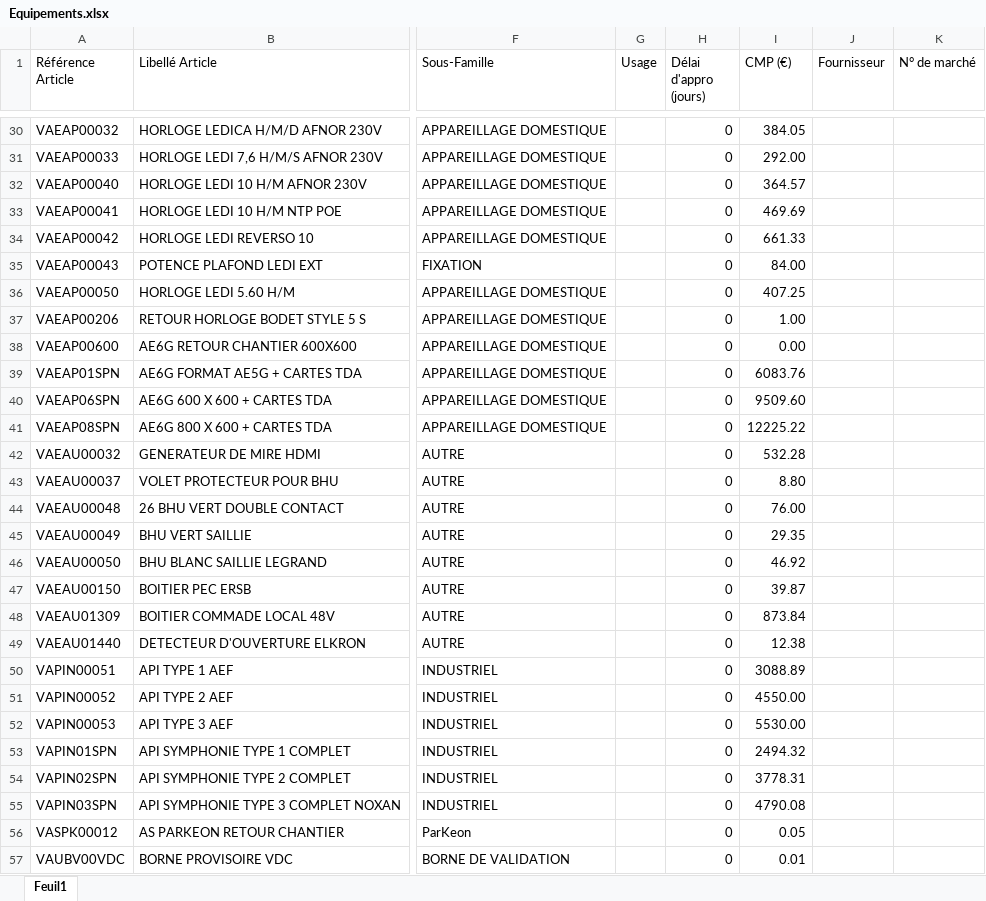
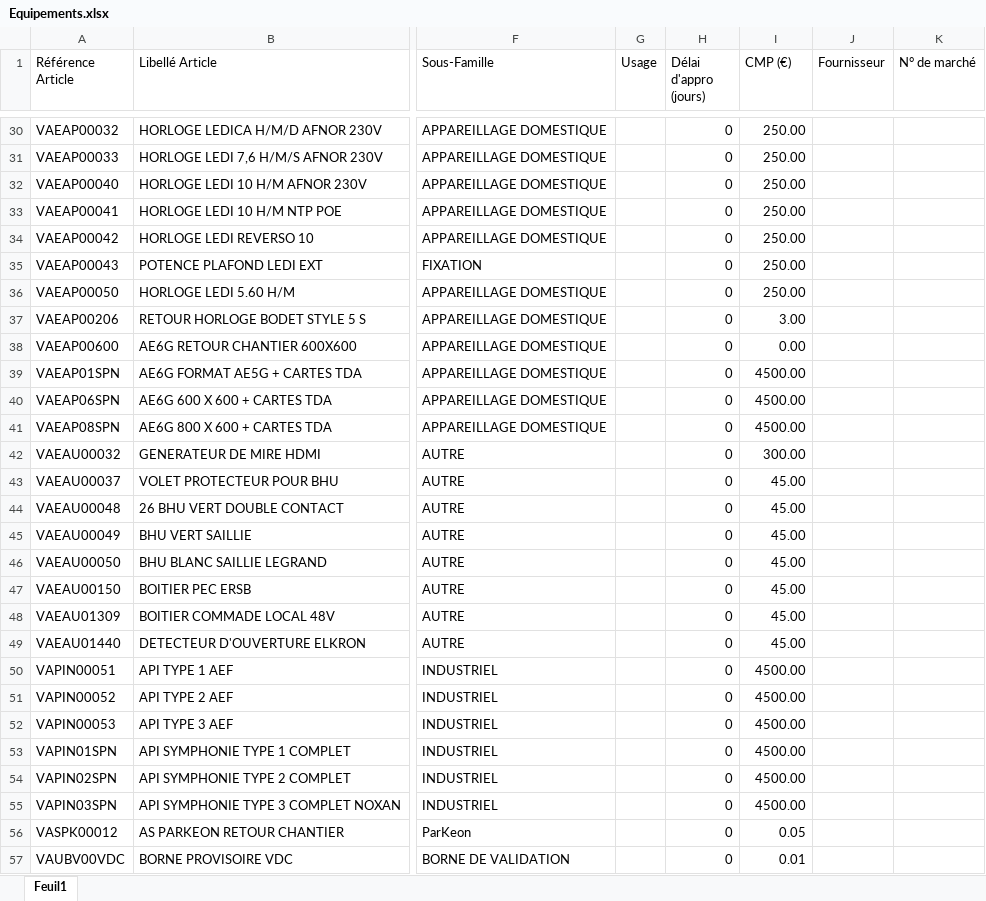
Before and after one commit to CaroleNGUYEN/Outil_CFA_Demo, an Excel workbook: Equipements.xlsx, sheet Feuil1, drawn as a sheet; only a part is shown, gaps mark what is left out; values as stored, in another font and other column widths than the file's, no cell formats; the diff covers the shown part only; the diff names each change by its address in the sheet, - before the commit and + after, or states it on an @@ line.

```diff
--- a/Equipements.xlsx (sheet Feuil1)
+++ b/Equipements.xlsx (sheet Feuil1)
-I30 (CMP (€)): 384.05
+I30 (CMP (€)): 250.00
-I31 (CMP (€)): 292.00
+I31 (CMP (€)): 250.00
-I32 (CMP (€)): 364.57
+I32 (CMP (€)): 250.00
-I33 (CMP (€)): 469.69
+I33 (CMP (€)): 250.00
-I34 (CMP (€)): 661.33
+I34 (CMP (€)): 250.00
-I35 (CMP (€)): 84.00
+I35 (CMP (€)): 250.00
-I36 (CMP (€)): 407.25
+I36 (CMP (€)): 250.00
-I37 (CMP (€)): 1.00
+I37 (CMP (€)): 3.00
-I39 (CMP (€)): 6083.76
+I39 (CMP (€)): 4500.00
-I40 (CMP (€)): 9509.60
+I40 (CMP (€)): 4500.00
-I41 (CMP (€)): 12225.22
+I41 (CMP (€)): 4500.00
-I42 (CMP (€)): 532.28
+I42 (CMP (€)): 300.00
-I43 (CMP (€)): 8.80
+I43 (CMP (€)): 45.00
-I44 (CMP (€)): 76.00
+I44 (CMP (€)): 45.00
-I45 (CMP (€)): 29.35
+I45 (CMP (€)): 45.00
-I46 (CMP (€)): 46.92
+I46 (CMP (€)): 45.00
-I47 (CMP (€)): 39.87
+I47 (CMP (€)): 45.00
-I48 (CMP (€)): 873.84
+I48 (CMP (€)): 45.00
-I49 (CMP (€)): 12.38
+I49 (CMP (€)): 45.00
-I50 (CMP (€)): 3088.89
+I50 (CMP (€)): 4500.00
-I51 (CMP (€)): 4550.00
+I51 (CMP (€)): 4500.00
-I52 (CMP (€)): 5530.00
+I52 (CMP (€)): 4500.00
-I53 (CMP (€)): 2494.32
+I53 (CMP (€)): 4500.00
-I54 (CMP (€)): 3778.31
+I54 (CMP (€)): 4500.00
-I55 (CMP (€)): 4790.08
+I55 (CMP (€)): 4500.00
```
Also changed, not shown: 545 edited cells elsewhere in this sheet, cell formats.
